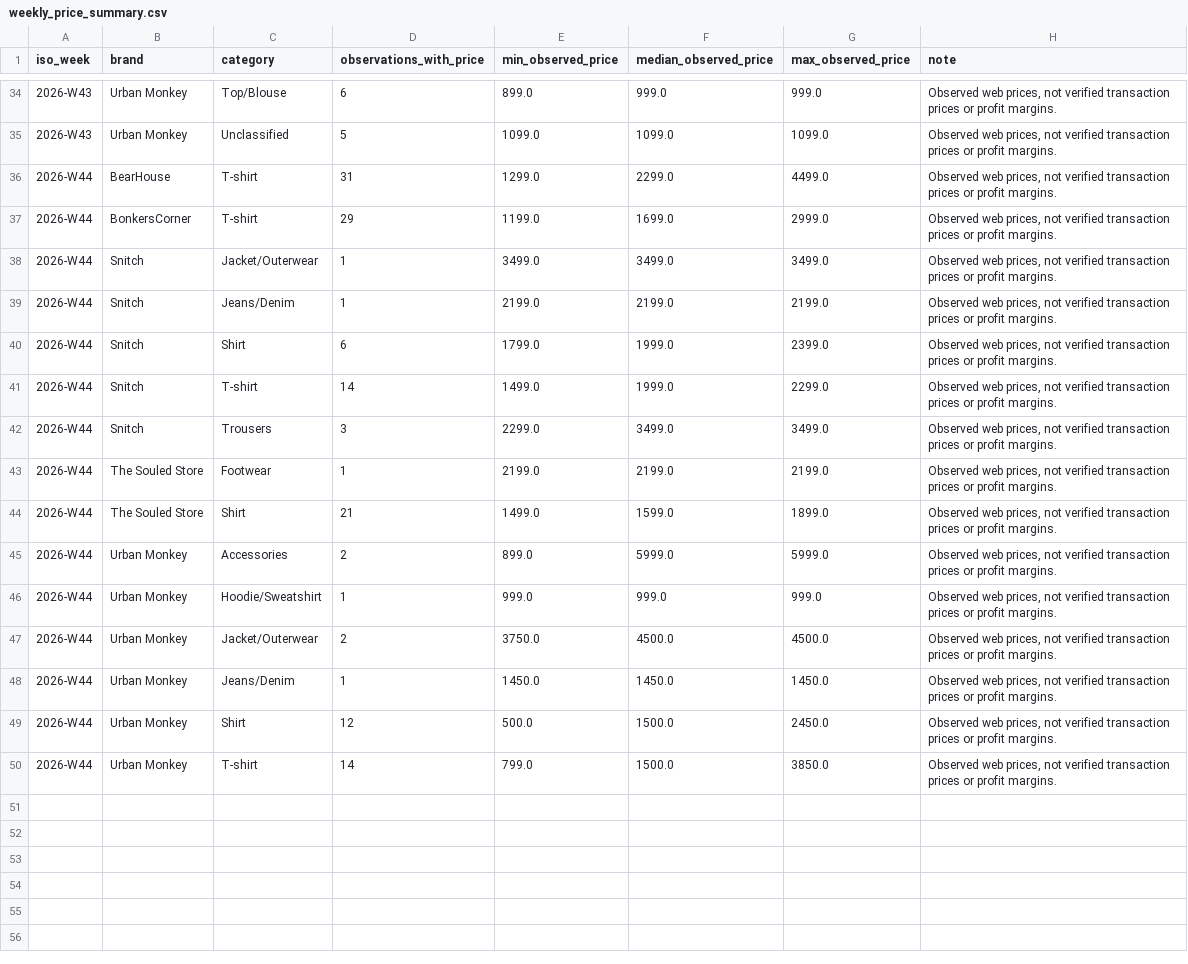
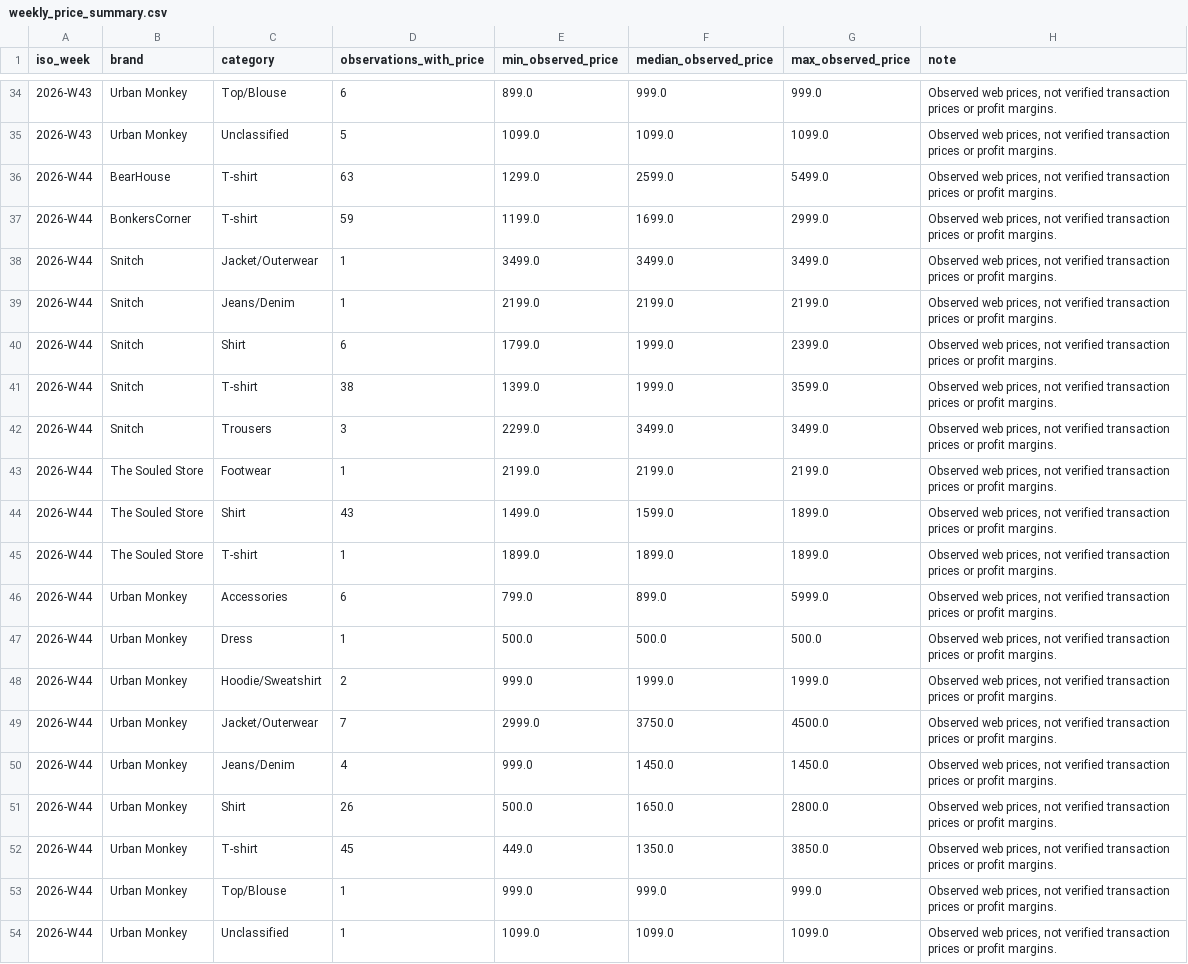
Before and after one commit to ChiranjibiR/AnimeSansar, a CSV file: reports/weekly_price_summary.csv, drawn as a sheet; only a part is shown, gaps mark what is left out.

```diff
--- a/reports/weekly_price_summary.csv
+++ b/reports/weekly_price_summary.csv
@@ -35,4 +35,4 @@ iso_week,brand,category,observations_with_price,min_observed_price,median_observ
 2026-W43,Urban Monkey,Unclassified,5,1099.0,1099.0,1099.0,"Observed web prices, not verified transaction prices or profit margins."
-2026-W44,BearHouse,T-shirt,31,1299.0,2299.0,4499.0,"Observed web prices, not verified transaction prices or profit margins."
-2026-W44,BonkersCorner,T-shirt,29,1199.0,1699.0,2999.0,"Observed web prices, not verified transaction prices or profit margins."
+2026-W44,BearHouse,T-shirt,63,1299.0,2599.0,5499.0,"Observed web prices, not verified transaction prices or profit margins."
+2026-W44,BonkersCorner,T-shirt,59,1199.0,1699.0,2999.0,"Observed web prices, not verified transaction prices or profit margins."
 2026-W44,Snitch,Jacket/Outerwear,1,3499.0,3499.0,3499.0,"Observed web prices, not verified transaction prices or profit margins."
@@ -40,11 +40,15 @@ iso_week,brand,category,observations_with_price,min_observed_price,median_observ
 2026-W44,Snitch,Shirt,6,1799.0,1999.0,2399.0,"Observed web prices, not verified transaction prices or profit margins."
-2026-W44,Snitch,T-shirt,14,1499.0,1999.0,2299.0,"Observed web prices, not verified transaction prices or profit margins."
+2026-W44,Snitch,T-shirt,38,1399.0,1999.0,3599.0,"Observed web prices, not verified transaction prices or profit margins."
 2026-W44,Snitch,Trousers,3,2299.0,3499.0,3499.0,"Observed web prices, not verified transaction prices or profit margins."
 2026-W44,The Souled Store,Footwear,1,2199.0,2199.0,2199.0,"Observed web prices, not verified transaction prices or profit margins."
-2026-W44,The Souled Store,Shirt,21,1499.0,1599.0,1899.0,"Observed web prices, not verified transaction prices or profit margins."
-2026-W44,Urban Monkey,Accessories,2,899.0,5999.0,5999.0,"Observed web prices, not verified transaction prices or profit margins."
-2026-W44,Urban Monkey,Hoodie/Sweatshirt,1,999.0,999.0,999.0,"Observed web prices, not verified transaction prices or profit margins."
-2026-W44,Urban Monkey,Jacket/Outerwear,2,3750.0,4500.0,4500.0,"Observed web prices, not verified transaction prices or profit margins."
-2026-W44,Urban Monkey,Jeans/Denim,1,1450.0,1450.0,1450.0,"Observed web prices, not verified transaction prices or profit margins."
-2026-W44,Urban Monkey,Shirt,12,500.0,1500.0,2450.0,"Observed web prices, not verified transaction prices or profit margins."
-2026-W44,Urban Monkey,T-shirt,14,799.0,1500.0,3850.0,"Observed web prices, not verified transaction prices or profit margins."
+2026-W44,The Souled Store,Shirt,43,1499.0,1599.0,1899.0,"Observed web prices, not verified transaction prices or profit margins."
+2026-W44,The Souled Store,T-shirt,1,1899.0,1899.0,1899.0,"Observed web prices, not verified transaction prices or profit margins."
+2026-W44,Urban Monkey,Accessories,6,799.0,899.0,5999.0,"Observed web prices, not verified transaction prices or profit margins."
+2026-W44,Urban Monkey,Dress,1,500.0,500.0,500.0,"Observed web prices, not verified transaction prices or profit margins."
+2026-W44,Urban Monkey,Hoodie/Sweatshirt,2,999.0,1999.0,1999.0,"Observed web prices, not verified transaction prices or profit margins."
+2026-W44,Urban Monkey,Jacket/Outerwear,7,2999.0,3750.0,4500.0,"Observed web prices, not verified transaction prices or profit margins."
+2026-W44,Urban Monkey,Jeans/Denim,4,999.0,1450.0,1450.0,"Observed web prices, not verified transaction prices or profit margins."
+2026-W44,Urban Monkey,Shirt,26,500.0,1650.0,2800.0,"Observed web prices, not verified transaction prices or profit margins."
+2026-W44,Urban Monkey,T-shirt,45,449.0,1350.0,3850.0,"Observed web prices, not verified transaction prices or profit margins."
+2026-W44,Urban Monkey,Top/Blouse,1,999.0,999.0,999.0,"Observed web prices, not verified transaction prices or profit margins."
+2026-W44,Urban Monkey,Unclassified,1,1099.0,1099.0,1099.0,"Observed web prices, not verified transaction prices or profit margins."
```
Also changed, not shown: reports/monthly_launch_summary.csv, reports/monthly_price_summary.csv, 7 other files.
